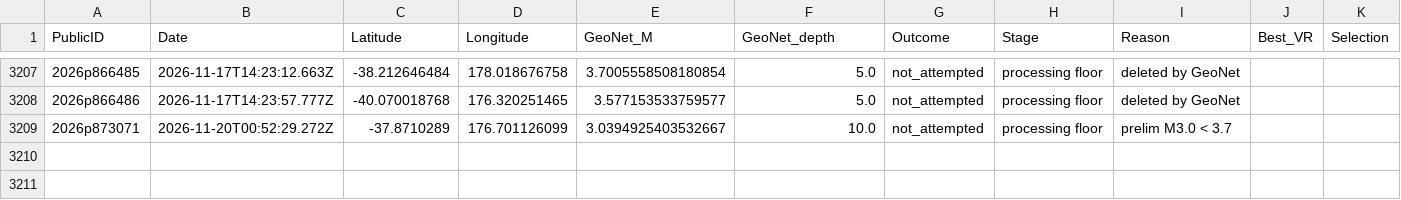
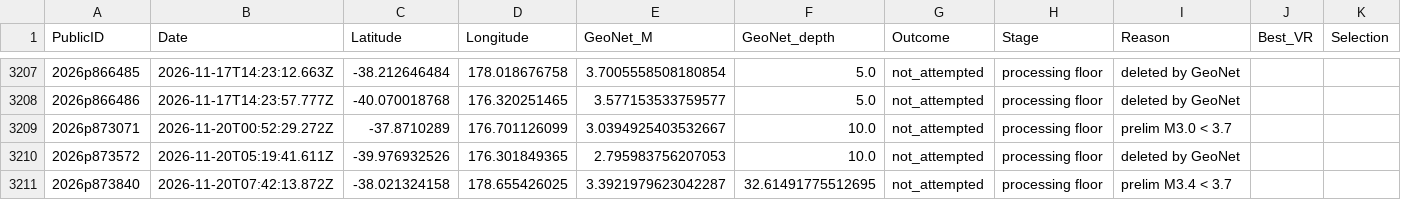
Before and after one commit to Dani-Lindsay/auto_tdmt_NZ, a CSV file: not_published.csv, drawn as a sheet; only a part is shown, gaps mark what is left out; the diff names each change by its address in the sheet, - before the commit and + after, or states it on an @@ line.

```diff
--- a/not_published.csv
+++ b/not_published.csv
+row 3210: 2026p873572 | 2026-11-20T05:19:41.611Z | -39.976932526 | 176.301849365 | 2.795983756207053 | 10.0 | not_attempted | processing floor | deleted by GeoNet
+row 3211: 2026p873840 | 2026-11-20T07:42:13.872Z | -38.021324158 | 178.655426025 | 3.3921979623042287 | 32.61491775512695 | not_attempted | processing floor | prelim M3.4 < 3.7
```
